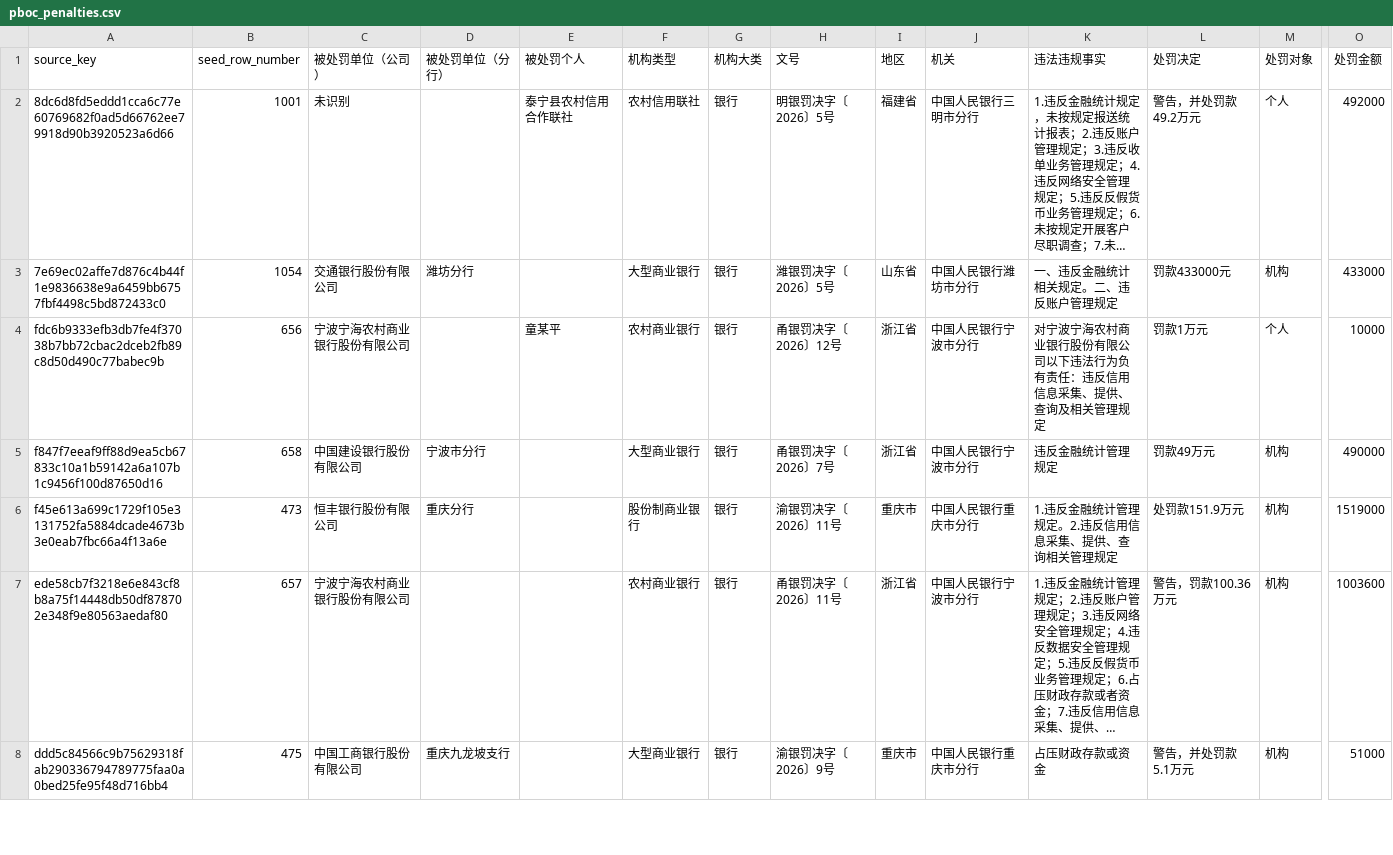
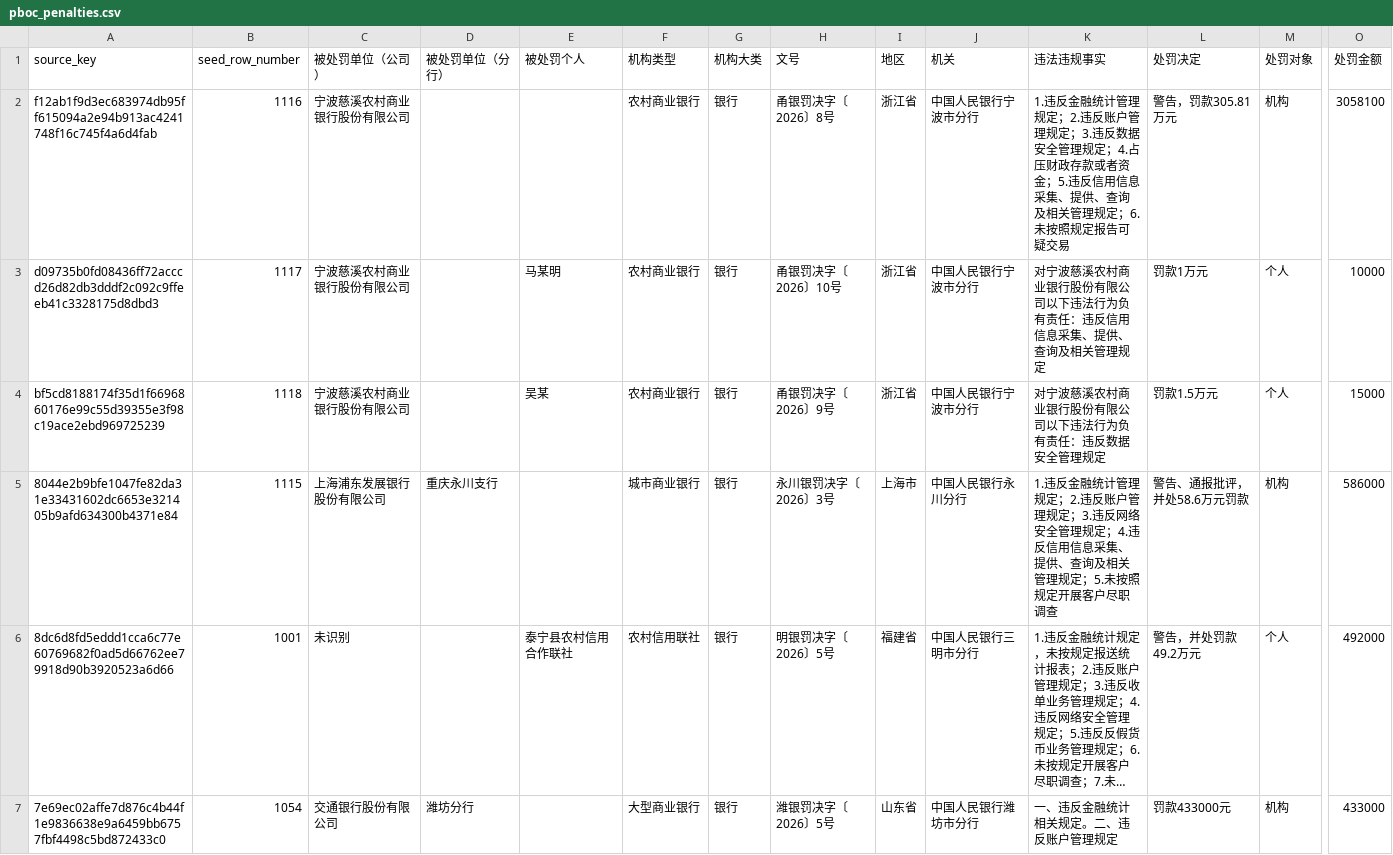
Before and after one commit to catxu1224/reglens-nfra, a CSV file: seeds/pboc_penalties.csv, drawn as a sheet; only a part is shown, gaps mark what is left out; the shorter side is filled out with more unchanged rows; long unchanged cells end in …; rows hold the shown columns only; the diff names each change by its address in the sheet, - before the commit and + after, or states it on an @@ line.

```diff
--- a/seeds/pboc_penalties.csv
+++ b/seeds/pboc_penalties.csv
+row 2: f12ab1f9d3ec683974db95ff615094a2e94b913ac4241748f16c745f4a6d4fab | 1116 | 宁波慈溪农村商业银行股份有限公司 |  |  | 农村商业银行 | 银行 | 甬银罚决字〔2026〕8号 | 浙江省 | 中国人民银行宁波市分行 | 1.违反金融统计管理规定；2.违反账户管理规定；3.违反数据安全管理规定；4.占压财政存款或者资金；5.违反信用信息采集、提供、查询及相关管理规定；6.未按照规定报告可疑交易 | 警告，罚款305.81万元 | 机构 | 3058100
+row 3: d09735b0fd08436ff72acccd26d82db3dddf2c092c9ffeeb41c3328175d8dbd3 | 1117 | 宁波慈溪农村商业银行股份有限公司 |  | 马某明 | 农村商业银行 | 银行 | 甬银罚决字〔2026〕10号 | 浙江省 | 中国人民银行宁波市分行 | 对宁波慈溪农村商业银行股份有限公司以下违法行为负有责任：违反信用信息采集、提供、查询及相关管理规定 | 罚款1万元 | 个人 | 10000
+row 4: bf5cd8188174f35d1f6696860176e99c55d39355e3f98c19ace2ebd969725239 | 1118 | 宁波慈溪农村商业银行股份有限公司 |  | 吴某 | 农村商业银行 | 银行 | 甬银罚决字〔2026〕9号 | 浙江省 | 中国人民银行宁波市分行 | 对宁波慈溪农村商业银行股份有限公司以下违法行为负有责任：违反数据安全管理规定 | 罚款1.5万元 | 个人 | 15000
+row 5: 8044e2b9bfe1047fe82da31e33431602dc6653e321405b9afd634300b4371e84 | 1115 | 上海浦东发展银行股份有限公司 | 重庆永川支行 |  | 城市商业银行 | 银行 | 永川银罚决字〔2026〕3号 | 上海市 | 中国人民银行永川分行 | 1.违反金融统计管理规定；2.违反账户管理规定；3.违反网络安全管理规定；4.违反信用信息采集、提供、查询及相关管理规定；5.未按照规定开展客户尽职调查 | 警告、通报批评，并处58.6万元罚款 | 机构 | 586000
```
Also changed, not shown: 2 other files.
